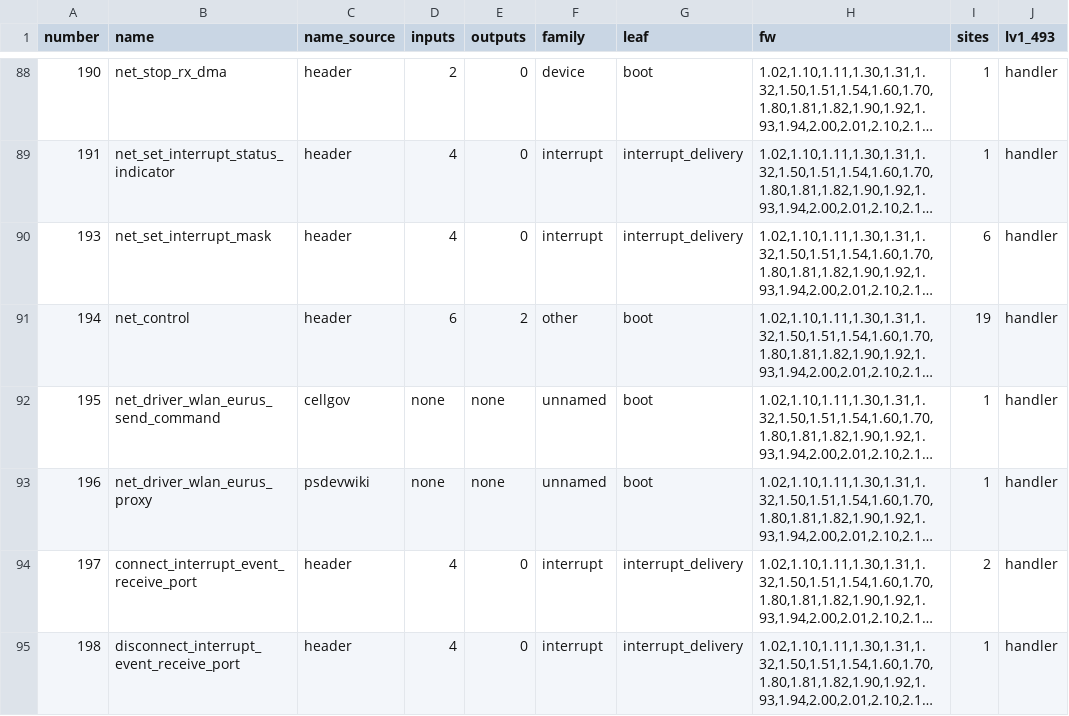
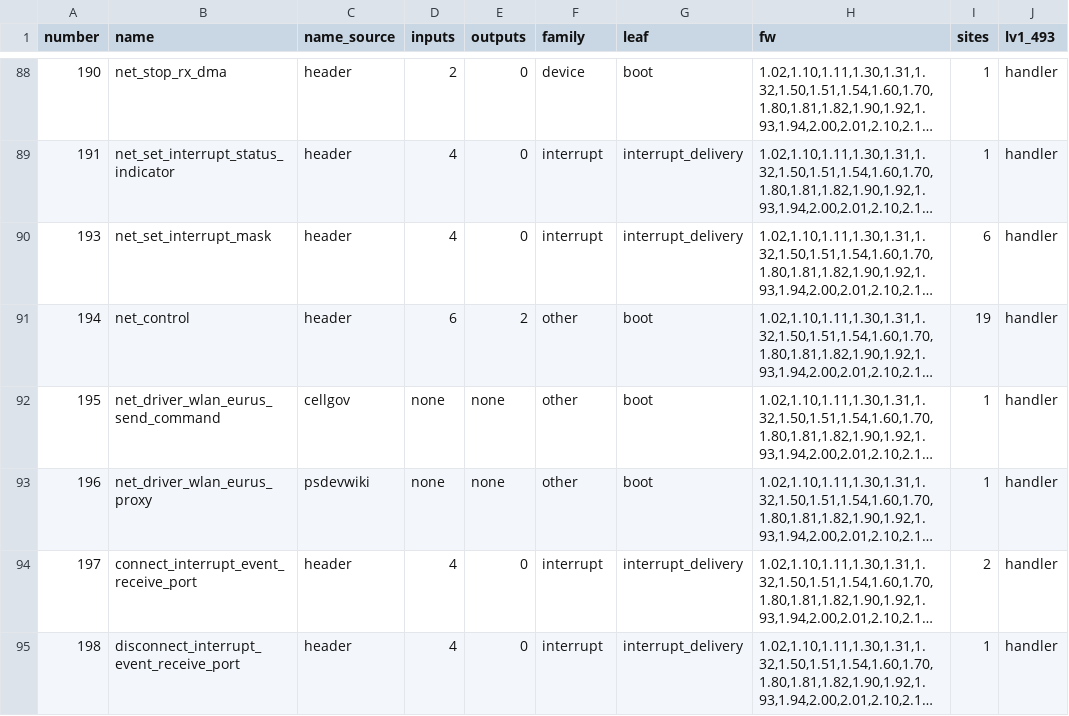
Before and after one commit to RoyalAce22/CellGov, a TSV file: docs/lv1/tables/hypercall.tsv, drawn as a sheet; only a part is shown, gaps mark what is left out; long unchanged cells end in …; the diff covers the shown part only; the diff names each change by its address in the sheet, - before the commit and + after, or states it on an @@ line.

```diff
--- a/docs/lv1/tables/hypercall.tsv
+++ b/docs/lv1/tables/hypercall.tsv
-F92:F93 (family): unnamed
+F92:F93 (family): other
```
Also changed, not shown: 22 edited cells elsewhere in this file, 1 other file.
